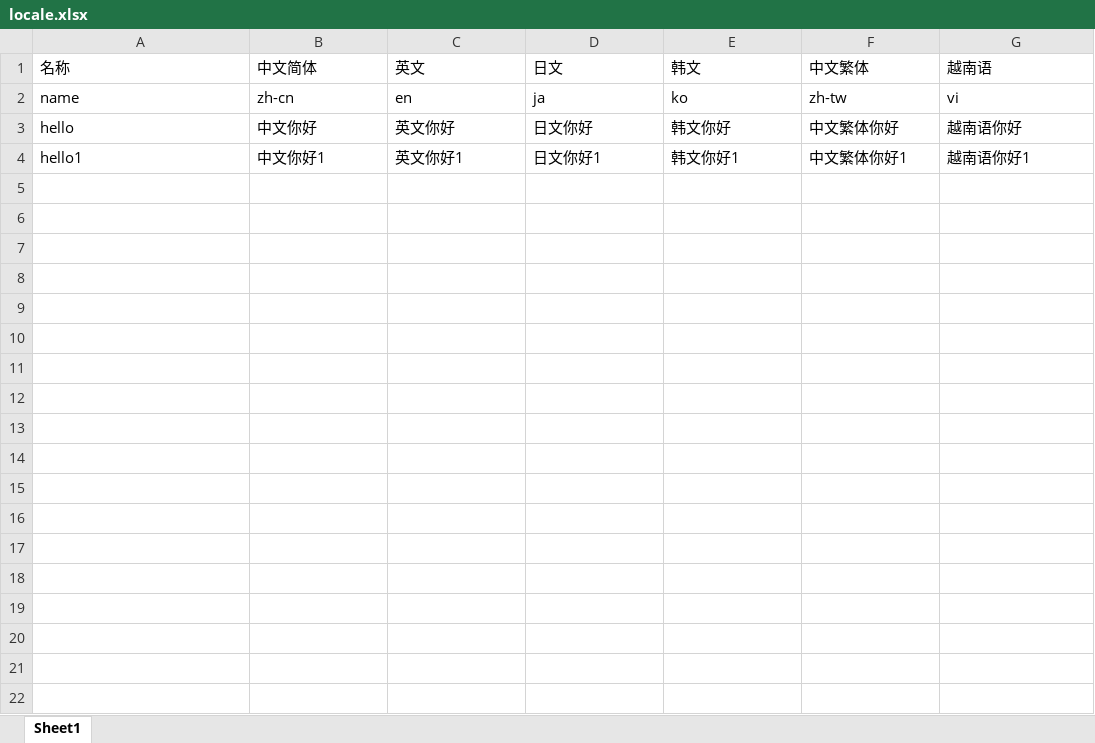
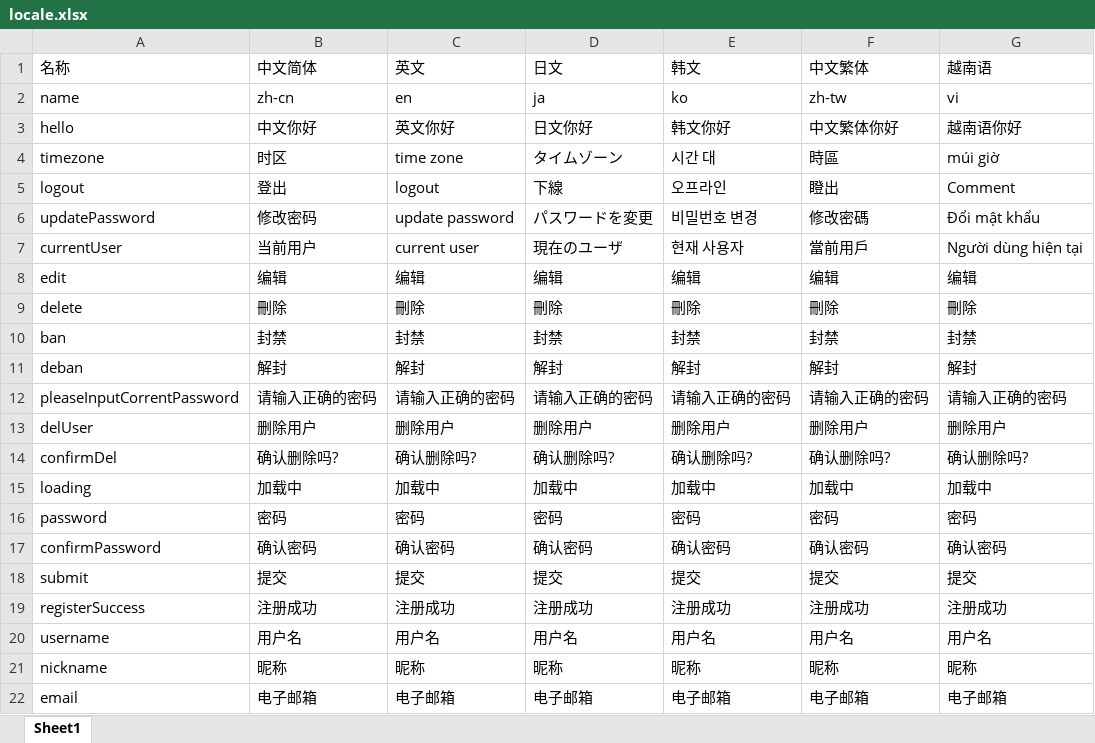
Before and after one commit to zhengjinwei123/ReactMicroWeb, an Excel workbook: mainApp/tools/locale.xlsx, sheet Sheet1, drawn as a sheet; only a part is shown; values as stored, in another font and other column widths than the file's, no borders; removed rows and columns are numbered as before the commit, all else as after; the diff covers the shown part only; the diff names each change by its address in the sheet, - before the commit and + after, or states it on an @@ line.

```diff
--- a/mainApp/tools/locale.xlsx (sheet Sheet1)
+++ b/mainApp/tools/locale.xlsx (sheet Sheet1)
-row 4: hello1 | 中文你好1 | 英文你好1 | 日文你好1 | 韩文你好1 | 中文繁体你好1 | 越南语你好1
+row 4: timezone | 时区 | time zone | タイムゾーン | 시간 대 | 時區 | múi giờ
+row 5: logout | 登出 | logout | 下線 | 오프라인 | 瞪出 | Comment
+row 6: updatePassword | 修改密码 | update password | パスワードを変更 | 비밀번호 변경 | 修改密碼 | Đổi mật khẩu
+row 7: currentUser | 当前用户 | current user | 現在のユーザ | 현재 사용자 | 當前用戶 | Người dùng hiện tại
+row 8: edit | 编辑 | 编辑 | 编辑 | 编辑 | 编辑 | 编辑
+row 9: delete | 刪除 | 刪除 | 刪除 | 刪除 | 刪除 | 刪除
+row 10: ban | 封禁 | 封禁 | 封禁 | 封禁 | 封禁 | 封禁
+row 11: deban | 解封 | 解封 | 解封 | 解封 | 解封 | 解封
+row 12: pleaseInputCorrentPassword | 请输入正确的密码 | 请输入正确的密码 | 请输入正确的密码 | 请输入正确的密码 | 请输入正确的密码 | 请输入正确的密码
+row 13: delUser | 删除用户 | 删除用户 | 删除用户 | 删除用户 | 删除用户 | 删除用户
+row 14: confirmDel | 确认删除吗? | 确认删除吗? | 确认删除吗? | 确认删除吗? | 确认删除吗? | 确认删除吗?
+row 15: loading | 加载中 | 加载中 | 加载中 | 加载中 | 加载中 | 加载中
+row 16: password | 密码 | 密码 | 密码 | 密码 | 密码 | 密码
+row 17: confirmPassword | 确认密码 | 确认密码 | 确认密码 | 确认密码 | 确认密码 | 确认密码
+row 18: submit | 提交 | 提交 | 提交 | 提交 | 提交 | 提交
+row 19: registerSuccess | 注册成功 | 注册成功 | 注册成功 | 注册成功 | 注册成功 | 注册成功
+row 20: username | 用户名 | 用户名 | 用户名 | 用户名 | 用户名 | 用户名
+row 21: nickname | 昵称 | 昵称 | 昵称 | 昵称 | 昵称 | 昵称
+row 22: email | 电子邮箱 | 电子邮箱 | 电子邮箱 | 电子邮箱 | 电子邮箱 | 电子邮箱
```
Also changed, not shown: 18 added rows elsewhere in this sheet, 44 other files.
